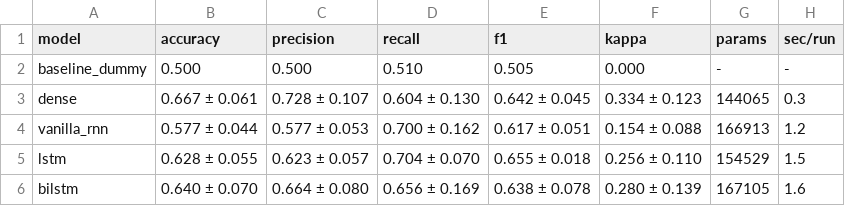
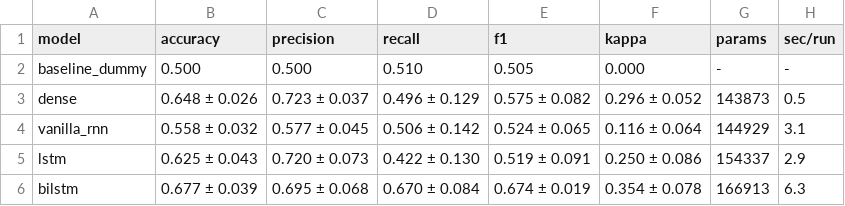
Before and after one commit to MissyMilaS/CED-III-IT2-JMChildrens, a CSV file: outputs/metrics/comparison.csv, drawn as a sheet.

```diff
--- a/outputs/metrics/comparison.csv
+++ b/outputs/metrics/comparison.csv
@@ -2,5 +2,5 @@ model,accuracy,precision,recall,f1,kappa,params,sec/run
 baseline_dummy,0.500,0.500,0.510,0.505,0.000,-,-
-dense,0.667 ± 0.061,0.728 ± 0.107,0.604 ± 0.130,0.642 ± 0.045,0.334 ± 0.123,144065,0.3
-vanilla_rnn,0.577 ± 0.044,0.577 ± 0.053,0.700 ± 0.162,0.617 ± 0.051,0.154 ± 0.088,166913,1.2
-lstm,0.628 ± 0.055,0.623 ± 0.057,0.704 ± 0.070,0.655 ± 0.018,0.256 ± 0.110,154529,1.5
-bilstm,0.640 ± 0.070,0.664 ± 0.080,0.656 ± 0.169,0.638 ± 0.078,0.280 ± 0.139,167105,1.6
+dense,0.648 ± 0.026,0.723 ± 0.037,0.496 ± 0.129,0.575 ± 0.082,0.296 ± 0.052,143873,0.5
+vanilla_rnn,0.558 ± 0.032,0.577 ± 0.045,0.506 ± 0.142,0.524 ± 0.065,0.116 ± 0.064,144929,3.1
+lstm,0.625 ± 0.043,0.720 ± 0.073,0.422 ± 0.130,0.519 ± 0.091,0.250 ± 0.086,154337,2.9
+bilstm,0.677 ± 0.039,0.695 ± 0.068,0.670 ± 0.084,0.674 ± 0.019,0.354 ± 0.078,166913,6.3
```
Also changed, not shown: outputs/metrics/gridsearch_bilstm.csv, outputs/metrics/gridsearch_dense.csv, 17 other files.
